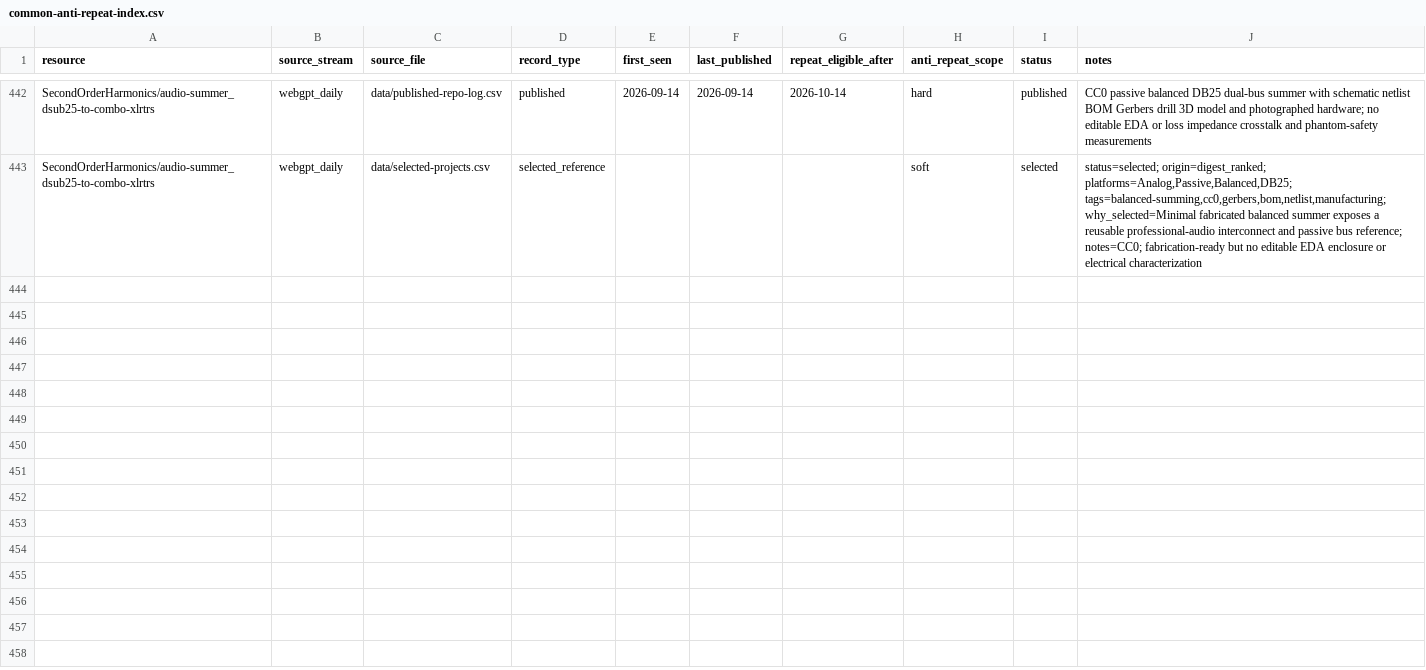
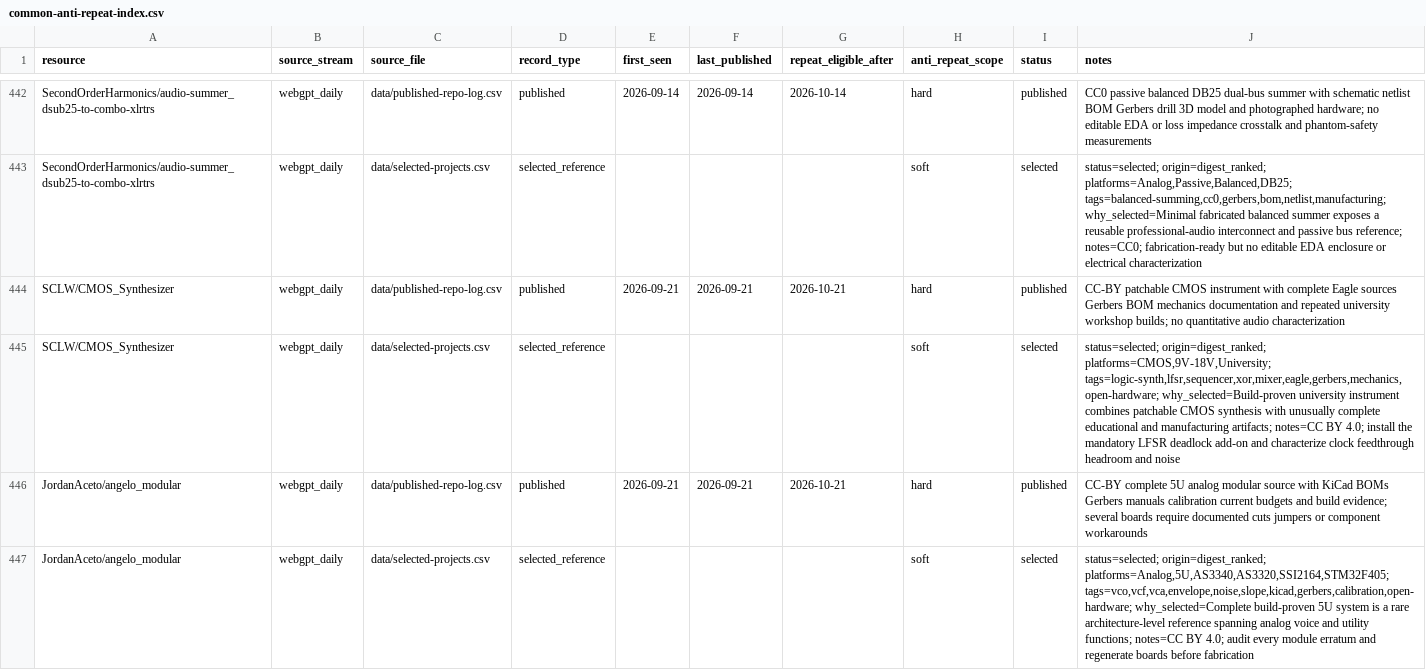
Before and after one commit to Denys/embedded-audio-mine, a CSV file: data/common-anti-repeat-index.csv, drawn as a sheet; only a part is shown, gaps mark what is left out; the diff covers the shown part only; the diff names each change by its address in the sheet, - before the commit and + after, or states it on an @@ line.

Commit message:
Add Analog Audio Mine for 2026-09-21
Weekly deep analog and mixed-signal hardware research, registry revalidation, trackers, and search debt.

```diff
--- a/data/common-anti-repeat-index.csv
+++ b/data/common-anti-repeat-index.csv
+row 444: SCLW/CMOS_Synthesizer | webgpt_daily | data/published-repo-log.csv | published | 2026-09-21 | 2026-09-21 | 2026-10-21 | hard | published | CC-BY patchable CMOS instrument with complete Eagle sources Gerbers BOM mechanics documentation and repeated university workshop builds; no quantitative audio characterization
+row 445: SCLW/CMOS_Synthesizer | webgpt_daily | data/selected-projects.csv | selected_reference |  |  |  | soft | selected | status=selected; origin=digest_ranked; platforms=CMOS,9V-18V,University; tags=logic-synth,lfsr,sequencer,xor,mixer,eagle,gerbers,mechanics,open-hardware; why_selected=Build-proven university instrument combines patchable CMOS synthesis with unusually complete educational and manufacturing artifacts; notes=CC BY 4.0; install the mandatory LFSR deadlock add-on and characterize clock feedthrough headroom and noise
+row 446: JordanAceto/angelo_modular | webgpt_daily | data/published-repo-log.csv | published | 2026-09-21 | 2026-09-21 | 2026-10-21 | hard | published | CC-BY complete 5U analog modular source with KiCad BOMs Gerbers manuals calibration current budgets and build evidence; several boards require documented cuts jumpers or component workarounds
+row 447: JordanAceto/angelo_modular | webgpt_daily | data/selected-projects.csv | selected_reference |  |  |  | soft | selected | status=selected; origin=digest_ranked; platforms=Analog,5U,AS3340,AS3320,SSI2164,STM32F405; tags=vco,vcf,vca,envelope,noise,slope,kicad,gerbers,calibration,open-hardware; why_selected=Complete build-proven 5U system is a rare architecture-level reference spanning analog voice and utility functions; notes=CC BY 4.0; audit every module erratum and regenerate boards before fabrication
```
Also changed, not shown: 4 added rows elsewhere in this file, data/published-repo-log.csv, data/selected-projects.csv, 3 other files.
